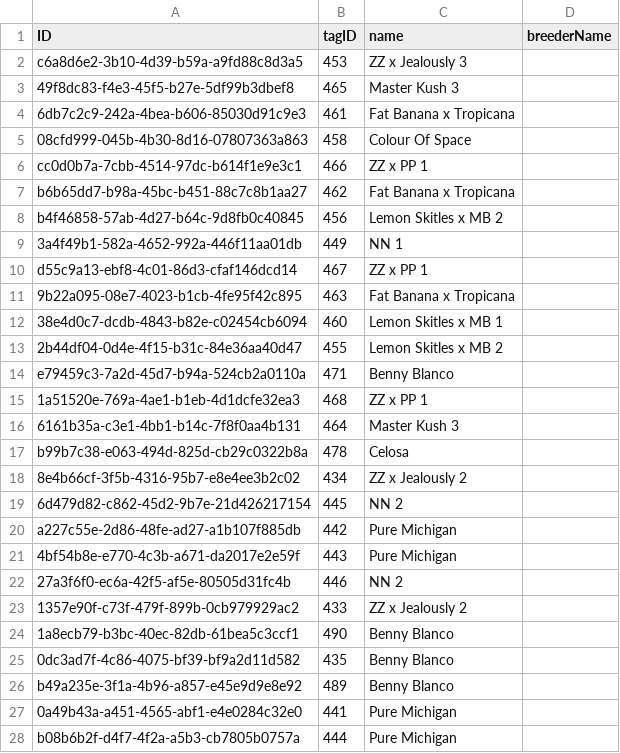
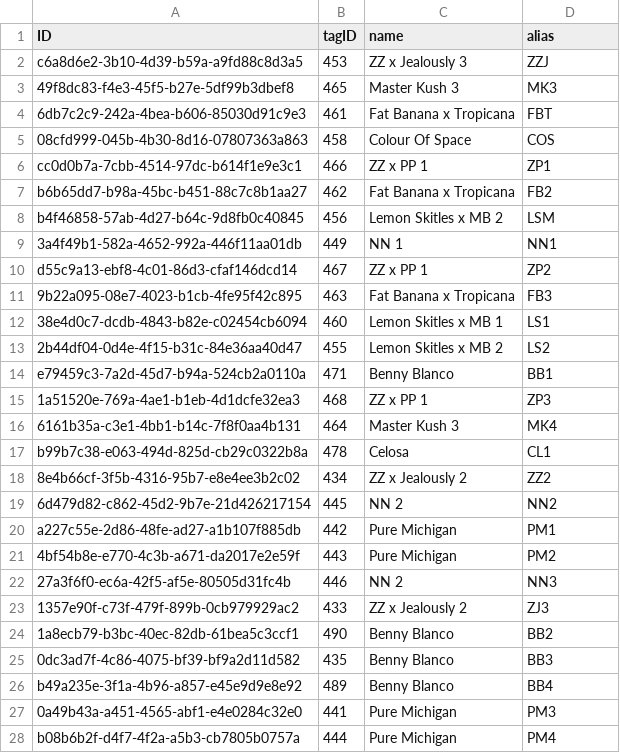
Before and after one commit to adrielagusti/rating, a CSV file: db/data/blackseeds-Strains.csv, drawn as a sheet; only a part is shown; the diff covers the shown part only.

```diff
--- a/db/data/blackseeds-Strains.csv
+++ b/db/data/blackseeds-Strains.csv
@@ -1,28 +1,28 @@
-ID,tagID,name,breederName
-c6a8d6e2-3b10-4d39-b59a-a9fd88c8d3a5,453,ZZ x Jealously 3,
-49f8dc83-f4e3-45f5-b27e-5df99b3dbef8,465,Master Kush 3,
-6db7c2c9-242a-4bea-b606-85030d91c9e3,461,Fat Banana x Tropicana,
-08cfd999-045b-4b30-8d16-07807363a863,458,Colour Of Space,
-cc0d0b7a-7cbb-4514-97dc-b614f1e9e3c1,466,ZZ x PP 1,
-b6b65dd7-b98a-45bc-b451-88c7c8b1aa27,462,Fat Banana x Tropicana,
-b4f46858-57ab-4d27-b64c-9d8fb0c40845,456,Lemon Skitles x MB 2,
-3a4f49b1-582a-4652-992a-446f11aa01db,449,NN 1,
-d55c9a13-ebf8-4c01-86d3-cfaf146dcd14,467,ZZ x PP 1,
-9b22a095-08e7-4023-b1cb-4fe95f42c895,463,Fat Banana x Tropicana,
-38e4d0c7-dcdb-4843-b82e-c02454cb6094,460,Lemon Skitles x MB 1,
-2b44df04-0d4e-4f15-b31c-84e36aa40d47,455,Lemon Skitles x MB 2,
-e79459c3-7a2d-45d7-b94a-524cb2a0110a,471,Benny Blanco,
-1a51520e-769a-4ae1-b1eb-4d1dcfe32ea3,468,ZZ x PP 1,
-6161b35a-c3e1-4bb1-b14c-7f8f0aa4b131,464,Master Kush 3,
-b99b7c38-e063-494d-825d-cb29c0322b8a,478,Celosa,
-8e4b66cf-3f5b-4316-95b7-e8e4ee3b2c02,434,ZZ x Jealously 2,
-6d479d82-c862-45d2-9b7e-21d426217154,445,NN 2,
-a227c55e-2d86-48fe-ad27-a1b107f885db,442,Pure Michigan,
-4bf54b8e-e770-4c3b-a671-da2017e2e59f,443,Pure Michigan,
-27a3f6f0-ec6a-42f5-af5e-80505d31fc4b,446,NN 2,
-1357e90f-c73f-479f-899b-0cb979929ac2,433,ZZ x Jealously 2,
-1a8ecb79-b3bc-40ec-82db-61bea5c3ccf1,490,Benny Blanco,
-0dc3ad7f-4c86-4075-bf39-bf9a2d11d582,435,Benny Blanco,
-b49a235e-3f1a-4b96-a857-e45e9d9e8e92,489,Benny Blanco,
-0a49b43a-a451-4565-abf1-e4e0284c32e0,441,Pure Michigan,
-b08b6b2f-d4f7-4f2a-a5b3-cb7805b0757a,444,Pure Michigan,
+ID,tagID,name,alias
+c6a8d6e2-3b10-4d39-b59a-a9fd88c8d3a5,453,ZZ x Jealously 3,ZZJ
+49f8dc83-f4e3-45f5-b27e-5df99b3dbef8,465,Master Kush 3,MK3
+6db7c2c9-242a-4bea-b606-85030d91c9e3,461,Fat Banana x Tropicana,FBT
+08cfd999-045b-4b30-8d16-07807363a863,458,Colour Of Space,COS
+cc0d0b7a-7cbb-4514-97dc-b614f1e9e3c1,466,ZZ x PP 1,ZP1
+b6b65dd7-b98a-45bc-b451-88c7c8b1aa27,462,Fat Banana x Tropicana,FB2
+b4f46858-57ab-4d27-b64c-9d8fb0c40845,456,Lemon Skitles x MB 2,LSM
+3a4f49b1-582a-4652-992a-446f11aa01db,449,NN 1,NN1
+d55c9a13-ebf8-4c01-86d3-cfaf146dcd14,467,ZZ x PP 1,ZP2
+9b22a095-08e7-4023-b1cb-4fe95f42c895,463,Fat Banana x Tropicana,FB3
+38e4d0c7-dcdb-4843-b82e-c02454cb6094,460,Lemon Skitles x MB 1,LS1
+2b44df04-0d4e-4f15-b31c-84e36aa40d47,455,Lemon Skitles x MB 2,LS2
+e79459c3-7a2d-45d7-b94a-524cb2a0110a,471,Benny Blanco,BB1
+1a51520e-769a-4ae1-b1eb-4d1dcfe32ea3,468,ZZ x PP 1,ZP3
+6161b35a-c3e1-4bb1-b14c-7f8f0aa4b131,464,Master Kush 3,MK4
+b99b7c38-e063-494d-825d-cb29c0322b8a,478,Celosa,CL1
+8e4b66cf-3f5b-4316-95b7-e8e4ee3b2c02,434,ZZ x Jealously 2,ZZ2
+6d479d82-c862-45d2-9b7e-21d426217154,445,NN 2,NN2
+a227c55e-2d86-48fe-ad27-a1b107f885db,442,Pure Michigan,PM1
+4bf54b8e-e770-4c3b-a671-da2017e2e59f,443,Pure Michigan,PM2
+27a3f6f0-ec6a-42f5-af5e-80505d31fc4b,446,NN 2,NN3
+1357e90f-c73f-479f-899b-0cb979929ac2,433,ZZ x Jealously 2,ZJ3
+1a8ecb79-b3bc-40ec-82db-61bea5c3ccf1,490,Benny Blanco,BB2
+0dc3ad7f-4c86-4075-bf39-bf9a2d11d582,435,Benny Blanco,BB3
+b49a235e-3f1a-4b96-a857-e45e9d9e8e92,489,Benny Blanco,BB4
+0a49b43a-a451-4565-abf1-e4e0284c32e0,441,Pure Michigan,PM3
+b08b6b2f-d4f7-4f2a-a5b3-cb7805b0757a,444,Pure Michigan,PM4
```
Also changed, not shown: 4 edited cells elsewhere in this file, db/data/blackseeds-Specimens.csv, 33 other files.
